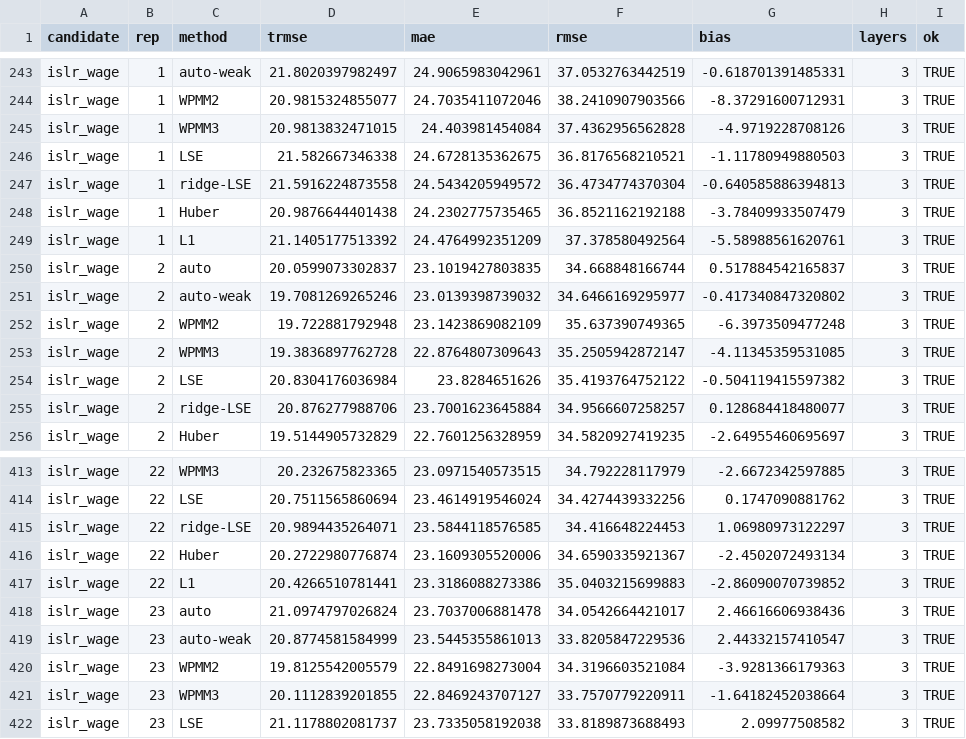
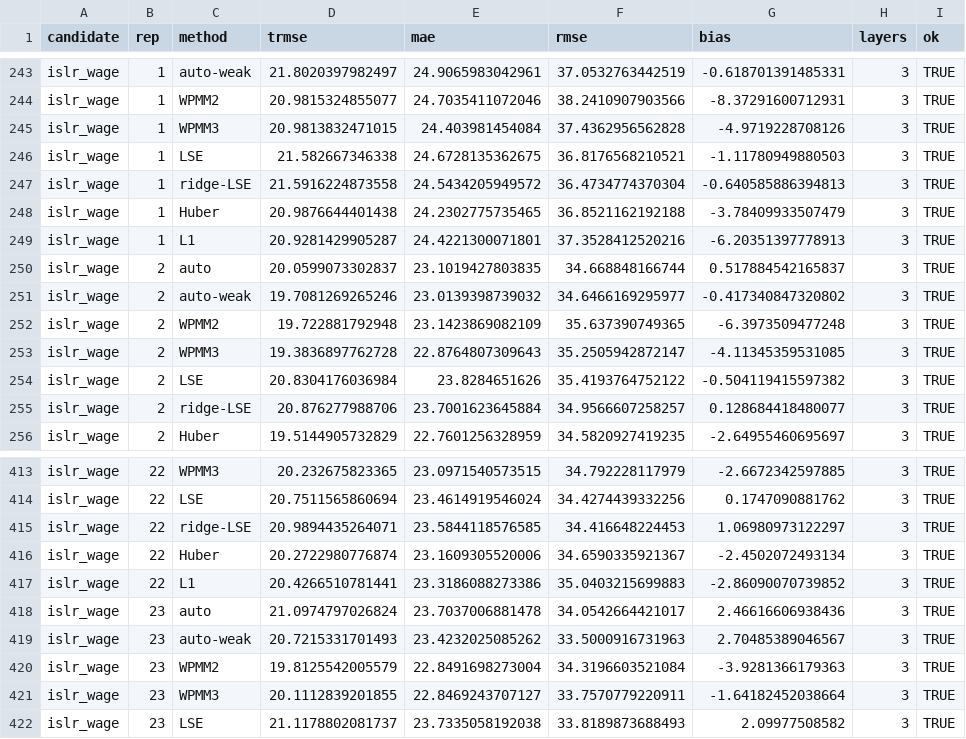
Before and after one commit to SZabolotnii/Ku-GMDH-WeakMoment-code-supplement, a CSV file: paper-4-weak-moment-gmdh/results/crosssec_modskew_raw.csv, drawn as a sheet; only a part is shown, gaps mark what is left out.

```diff
--- a/paper-4-weak-moment-gmdh/results/crosssec_modskew_raw.csv
+++ b/paper-4-weak-moment-gmdh/results/crosssec_modskew_raw.csv
@@ -248,3 +248,3 @@
 "islr_wage",1,"Huber",20.9876644401438,24.2302775735465,36.8521162192188,-3.78409933507479,3,TRUE
-"islr_wage",1,"L1",21.1405177513392,24.4764992351209,37.378580492564,-5.58988561620761,3,TRUE
+"islr_wage",1,"L1",20.9281429905287,24.4221300071801,37.3528412520216,-6.20351397778913,3,TRUE
 "islr_wage",2,"auto",20.0599073302837,23.1019427803835,34.668848166744,0.517884542165837,3,TRUE
@@ -418,3 +418,3 @@
 "islr_wage",23,"auto",21.0974797026824,23.7037006881478,34.0542664421017,2.46616606938436,3,TRUE
-"islr_wage",23,"auto-weak",20.8774581584999,23.5445355861013,33.8205847229536,2.44332157410547,3,TRUE
+"islr_wage",23,"auto-weak",20.7215331701493,23.4232025085262,33.5000916731963,2.70485389046567,3,TRUE
 "islr_wage",23,"WPMM2",19.8125542005579,22.8491698273004,34.3196603521084,-3.9281366179363,3,TRUE
```
Also changed, not shown: paper-4-weak-moment-gmdh/latex/tables/tables_manifest.csv, paper-4-weak-moment-gmdh/results/claimrow_candidate_pool.csv, 20 other files.
